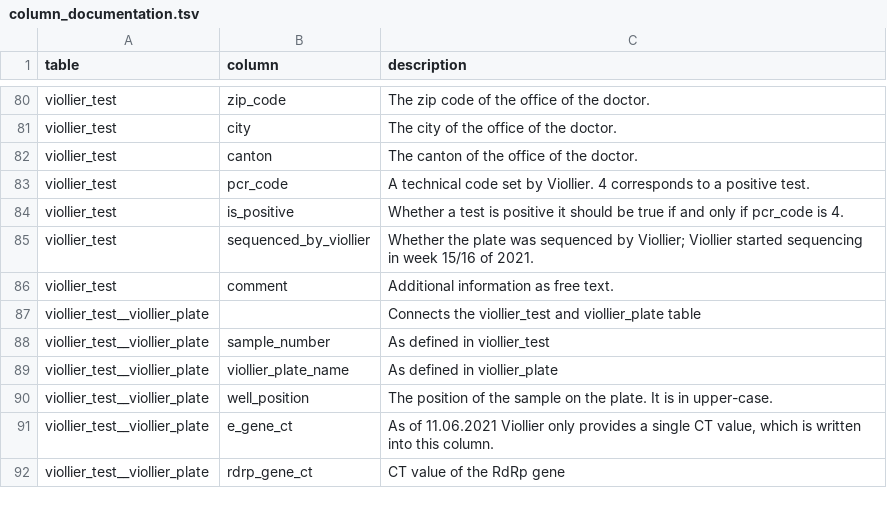
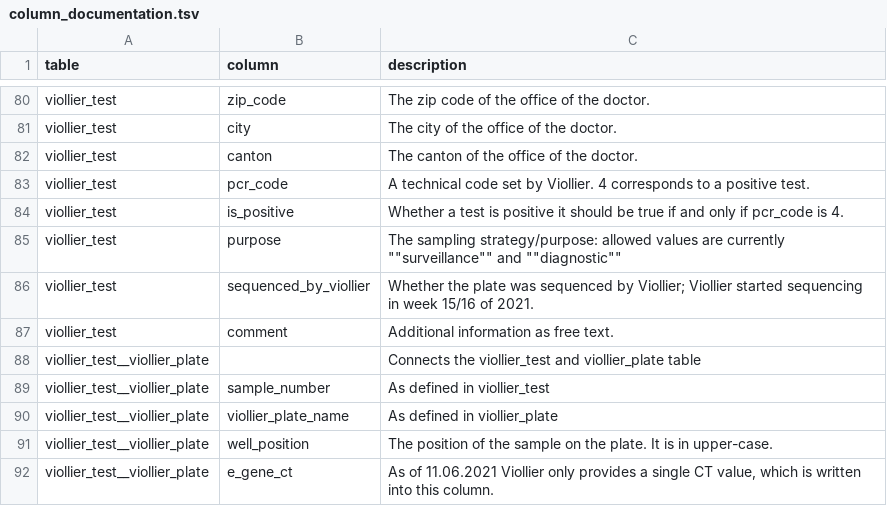
Before and after one commit to cevo-public/harvester-database-and-automation, a TSV file: database/column_documentation.tsv, drawn as a sheet; only a part is shown, gaps mark what is left out; the shorter side is filled out with more unchanged rows; the diff names each change by its address in the sheet, - before the commit and + after, or states it on an @@ line.

Commit message:
Add the "purpose" column and adapt the ViollierMetadataReceiver

```diff
--- a/database/column_documentation.tsv
+++ b/database/column_documentation.tsv
+row 85: viollier_test | purpose | The sampling strategy/purpose: allowed values are currently ""surveillance"" and ""diagnostic""
```
Also changed, not shown: 3 other files.
